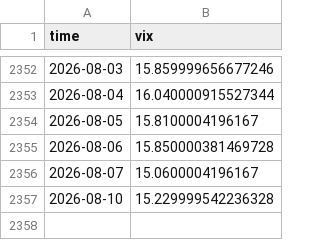
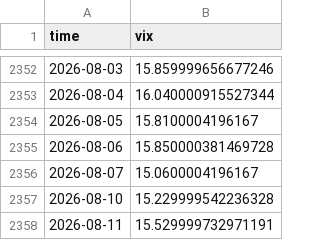
Before and after one commit to manumartinb/CALENDAR_REGIME, a CSV file: feeds/VIX_DAILY.csv, drawn as a sheet; only a part is shown, gaps mark what is left out; the diff names each change by its address in the sheet, - before the commit and + after, or states it on an @@ line.

Commit message:
daily refresh 2026-08-11

```diff
--- a/feeds/VIX_DAILY.csv
+++ b/feeds/VIX_DAILY.csv
+row 2358: 2026-08-11 | 15.529999732971191
```
Also changed, not shown: 1 other file.
